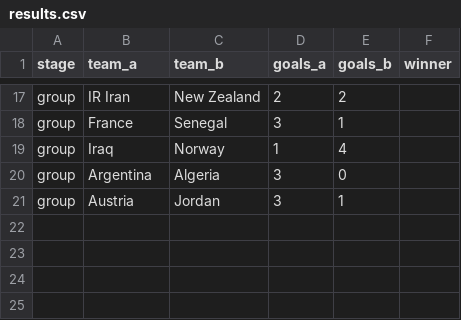
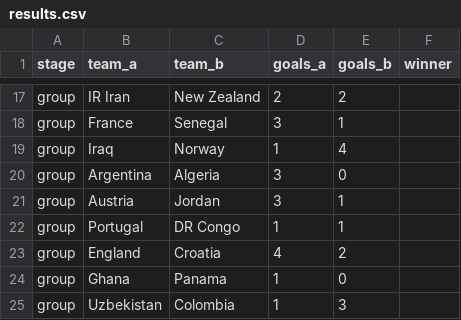
Before and after one commit to b4kup/wm-tippspiel, a CSV file: data/results.csv, drawn as a sheet; only a part is shown, gaps mark what is left out.

```diff
--- a/data/results.csv
+++ b/data/results.csv
@@ -21 +21,5 @@ group,Argentina,Algeria,3,0,
 group,Austria,Jordan,3,1,
+group,Portugal,DR Congo,1,1,
+group,England,Croatia,4,2,
+group,Ghana,Panama,1,0,
+group,Uzbekistan,Colombia,1,3,
```
Also changed, not shown: data/our_tips.csv, 5 other files.
